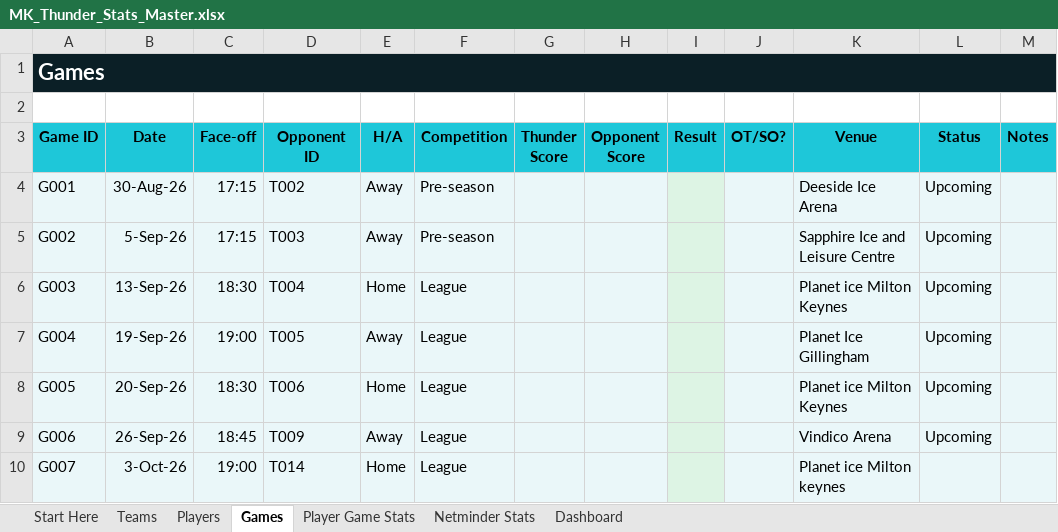
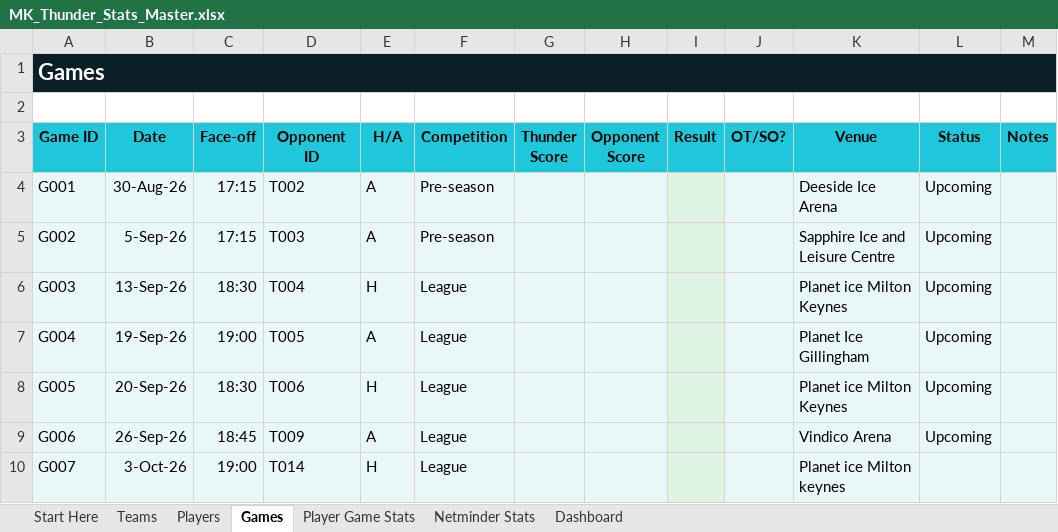
Before and after one commit to Howardmoon76/mk-thunder-stats-v2, an Excel workbook: MK_Thunder_Stats_Master.xlsx, sheet Games, drawn as a sheet; values as stored, in another font and other column widths than the file's, no borders; the diff names each change by its address in the sheet, - before the commit and + after, or states it on an @@ line.

Commit message:
Add files via upload

```diff
--- a/MK_Thunder_Stats_Master.xlsx (sheet Games)
+++ b/MK_Thunder_Stats_Master.xlsx (sheet Games)
-E4:E5 (H/A): Away
+E4:E5 (H/A): A
-E6 (H/A): Home
+E6 (H/A): H
-E7 (H/A): Away
+E7 (H/A): A
-E8 (H/A): Home
+E8 (H/A): H
-E9 (H/A): Away
+E9 (H/A): A
-E10 (H/A): Home
+E10 (H/A): H
```
